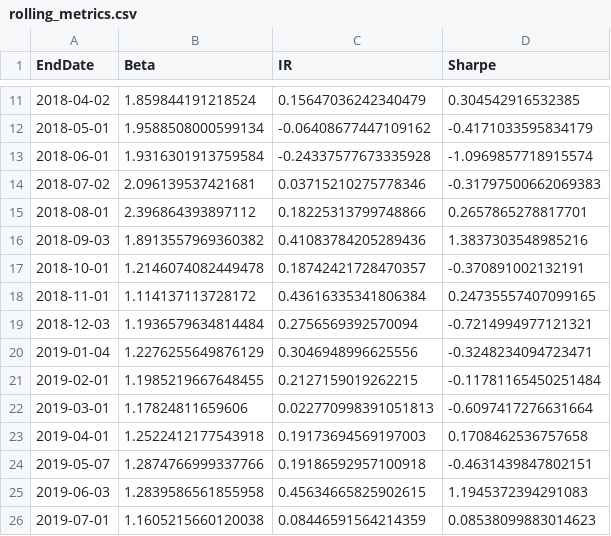
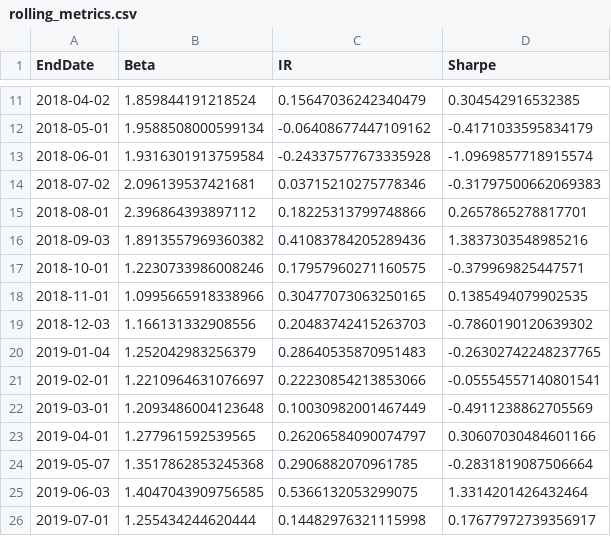
Before and after one commit to EGcapital0926/egcapital-Low-PBR-Strategy, a CSV file: processed/rolling_metrics.csv, drawn as a sheet; only a part is shown, gaps mark what is left out; the diff covers the shown part only.

```diff
--- a/processed/rolling_metrics.csv
+++ b/processed/rolling_metrics.csv
@@ -16,11 +16,11 @@ EndDate,Beta,IR,Sharpe
 2018-09-03,1.8913557969360382,0.41083784205289436,1.3837303548985216
-2018-10-01,1.2146074082449478,0.18742421728470357,-0.370891002132191
-2018-11-01,1.114137113728172,0.43616335341806384,0.24735557407099165
-2018-12-03,1.1936579634814484,0.2756569392570094,-0.7214994977121321
-2019-01-04,1.2276255649876129,0.3046948996625556,-0.3248234094723471
-2019-02-01,1.1985219667648455,0.2127159019262215,-0.11781165450251484
-2019-03-01,1.17824811659606,0.022770998391051813,-0.6097417276631664
-2019-04-01,1.2522412177543918,0.19173694569197003,0.1708462536757658
-2019-05-07,1.2874766999337766,0.19186592957100918,-0.4631439847802151
-2019-06-03,1.2839586561855958,0.45634665825902615,1.1945372394291083
-2019-07-01,1.1605215660120038,0.08446591564214359,0.08538099883014623
+2018-10-01,1.2230733986008246,0.17957960271160575,-0.379969825447571
+2018-11-01,1.0995665918338966,0.30477073063250165,0.1385494079902535
+2018-12-03,1.166131332908556,0.20483742415263703,-0.7860190120639302
+2019-01-04,1.252042983256379,0.28640535870951483,-0.26302742248237765
+2019-02-01,1.2210964631076697,0.22230854213853066,-0.05554557140801541
+2019-03-01,1.2093486004123648,0.10030982001467449,-0.4911238862705569
+2019-04-01,1.277961592539565,0.26206584090074797,0.30607030484601166
+2019-05-07,1.3517862853245368,0.2906882070961785,-0.2831819087506664
+2019-06-03,1.4047043909756585,0.5366132053299075,1.3314201426432464
+2019-07-01,1.255434244620444,0.14482976321115998,0.17677972739356917
```
Also changed, not shown: 45 edited cells elsewhere in this file, processed/factor_exposures.csv, processed/monte_carlo_simulation.csv, 15 other files.
